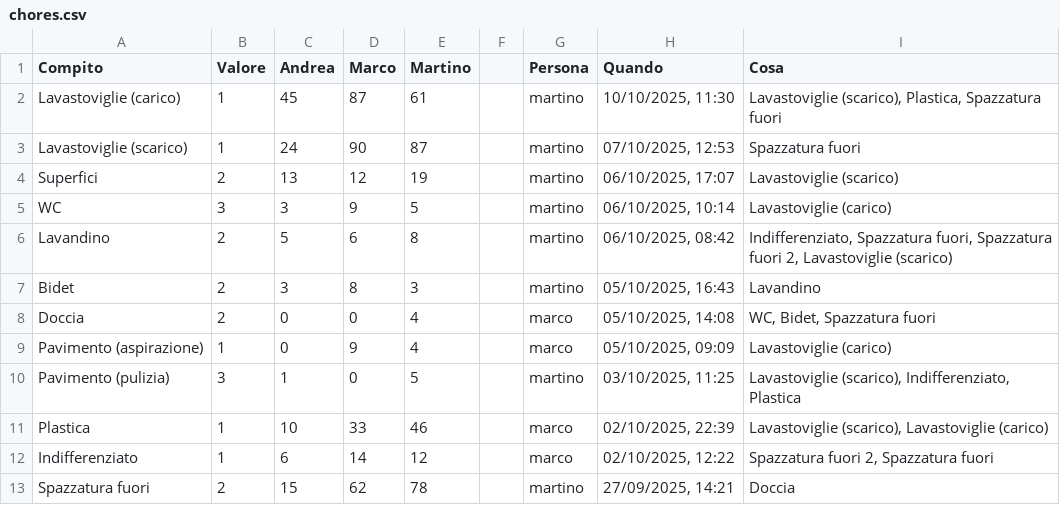
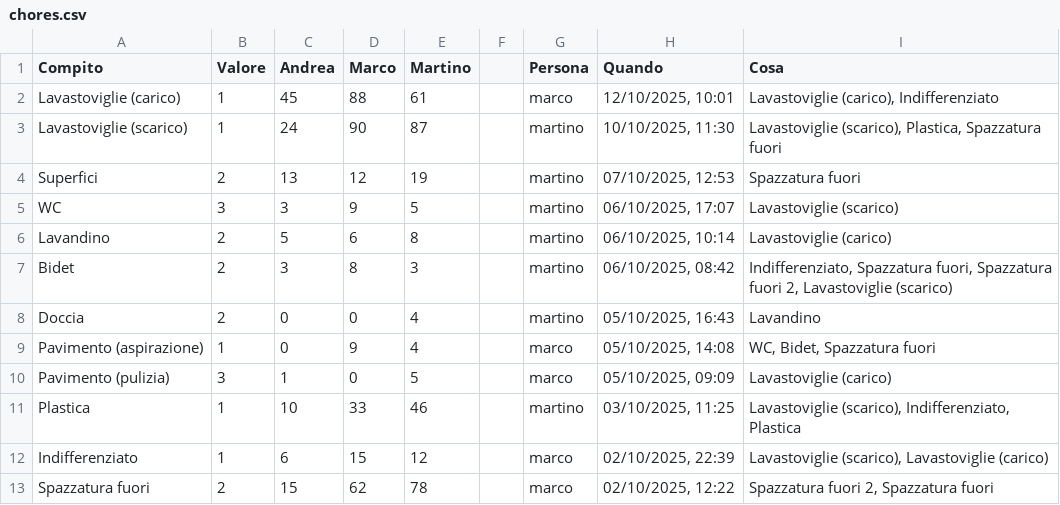
Before and after one commit to BertrandPouget/v0-litpi, a CSV file: data/chores.csv, drawn as a sheet; only a part is shown; the diff covers the shown part only.

Commit message:
Update chores for marco

```diff
--- a/data/chores.csv
+++ b/data/chores.csv
@@ -1,13 +1,13 @@
 Compito,Valore,Andrea,Marco,Martino,,Persona,Quando,Cosa
-Lavastoviglie (carico),1,45,87,61,,martino,"10/10/2025, 11:30","Lavastoviglie (scarico), Plastica, Spazzatura fuori"
-Lavastoviglie (scarico),1,24,90,87,,martino,"07/10/2025, 12:53",Spazzatura fuori
-Superfici,2,13,12,19,,martino,"06/10/2025, 17:07",Lavastoviglie (scarico)
-WC,3,3,9,5,,martino,"06/10/2025, 10:14",Lavastoviglie (carico)
-Lavandino,2,5,6,8,,martino,"06/10/2025, 08:42","Indifferenziato, Spazzatura fuori, Spazzatura fuori 2, Lavastoviglie (scarico)"
-Bidet,2,3,8,3,,martino,"05/10/2025, 16:43",Lavandino
-Doccia,2,0,0,4,,marco,"05/10/2025, 14:08","WC, Bidet, Spazzatura fuori"
-Pavimento (aspirazione),1,0,9,4,,marco,"05/10/2025, 09:09",Lavastoviglie (carico)
-Pavimento (pulizia),3,1,0,5,,martino,"03/10/2025, 11:25","Lavastoviglie (scarico), Indifferenziato, Plastica"
-Plastica,1,10,33,46,,marco,"02/10/2025, 22:39","Lavastoviglie (scarico), Lavastoviglie (carico)"
-Indifferenziato,1,6,14,12,,marco,"02/10/2025, 12:22","Spazzatura fuori 2, Spazzatura fuori"
-Spazzatura fuori,2,15,62,78,,martino,"27/09/2025, 14:21",Doccia
+Lavastoviglie (carico),1,45,88,61,,marco,"12/10/2025, 10:01","Lavastoviglie (carico), Indifferenziato"
+Lavastoviglie (scarico),1,24,90,87,,martino,"10/10/2025, 11:30","Lavastoviglie (scarico), Plastica, Spazzatura fuori"
+Superfici,2,13,12,19,,martino,"07/10/2025, 12:53",Spazzatura fuori
+WC,3,3,9,5,,martino,"06/10/2025, 17:07",Lavastoviglie (scarico)
+Lavandino,2,5,6,8,,martino,"06/10/2025, 10:14",Lavastoviglie (carico)
+Bidet,2,3,8,3,,martino,"06/10/2025, 08:42","Indifferenziato, Spazzatura fuori, Spazzatura fuori 2, Lavastoviglie (scarico)"
+Doccia,2,0,0,4,,martino,"05/10/2025, 16:43",Lavandino
+Pavimento (aspirazione),1,0,9,4,,marco,"05/10/2025, 14:08","WC, Bidet, Spazzatura fuori"
+Pavimento (pulizia),3,1,0,5,,marco,"05/10/2025, 09:09",Lavastoviglie (carico)
+Plastica,1,10,33,46,,martino,"03/10/2025, 11:25","Lavastoviglie (scarico), Indifferenziato, Plastica"
+Indifferenziato,1,6,15,12,,marco,"02/10/2025, 22:39","Lavastoviglie (scarico), Lavastoviglie (carico)"
+Spazzatura fuori,2,15,62,78,,marco,"02/10/2025, 12:22","Spazzatura fuori 2, Spazzatura fuori"
```
Also changed, not shown: 1 added row and 8 edited cells elsewhere in this file.
